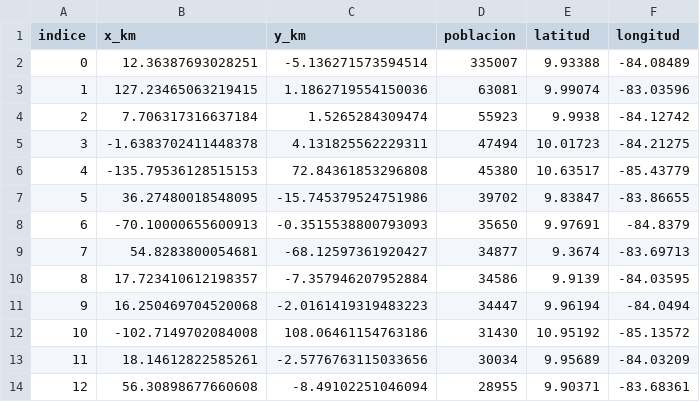
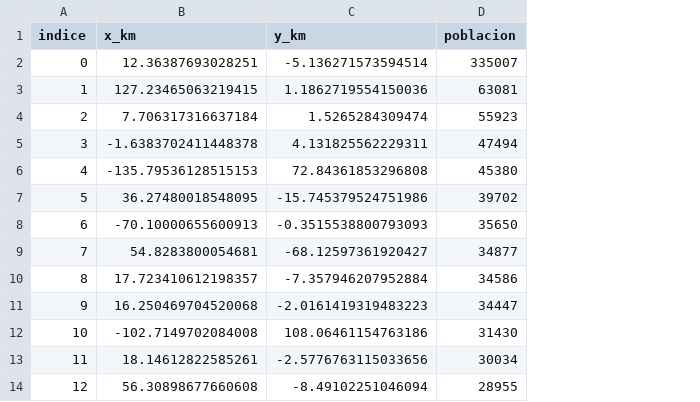
Before and after one commit to EstefaniaMora23/Tarea1_numerico, a CSV file: Proyecto/datos/localidades_seleccionadas.csv, drawn as a sheet; only a part is shown; the diff names each change by its address in the sheet, - before the commit and + after, or states it on an @@ line.

```diff
--- a/Proyecto/datos/localidades_seleccionadas.csv
+++ b/Proyecto/datos/localidades_seleccionadas.csv
-column E (latitud), rows 2-14: 9.93388 | 9.99074 | 9.9938 | 10.01723 | 10.63517 | 9.83847 | 9.97691 | 9.3674 | 9.9139 | 9.96194 | 10.95192 | 9.95689 | 9.90371
-column F (longitud), rows 2-14: -84.08489 | -83.03596 | -84.12742 | -84.21275 | -85.43779 | -83.86655 | -84.8379 | -83.69713 | -84.03595 | -84.0494 | -85.13572 | -84.03209 | -83.68361
```
Also changed, not shown: 6 other files.
